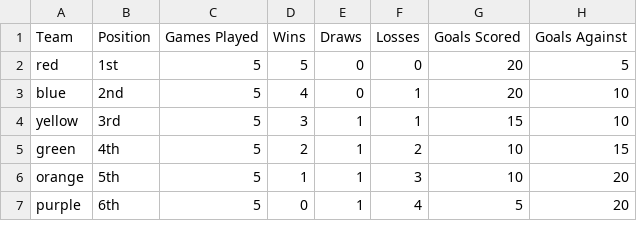
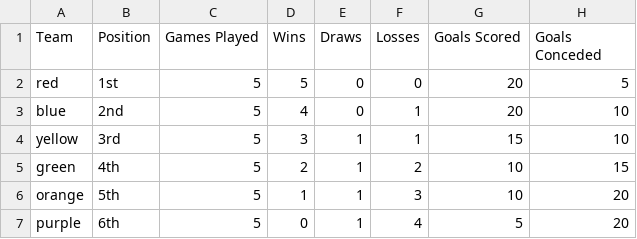
Before and after one commit to craigmccaff/individualTestingSubmission, a CSV file: resources/teamTable.csv, drawn as a sheet.

```diff
--- a/resources/teamTable.csv
+++ b/resources/teamTable.csv
@@ -1,2 +1,2 @@
-Team,Position,Games Played,Wins,Draws,Losses,Goals Scored,Goals Against
+Team,Position,Games Played,Wins,Draws,Losses,Goals Scored,Goals Conceded
 red,1st,5,5,0,0,20,5
```
Also changed, not shown: 8 other files.
